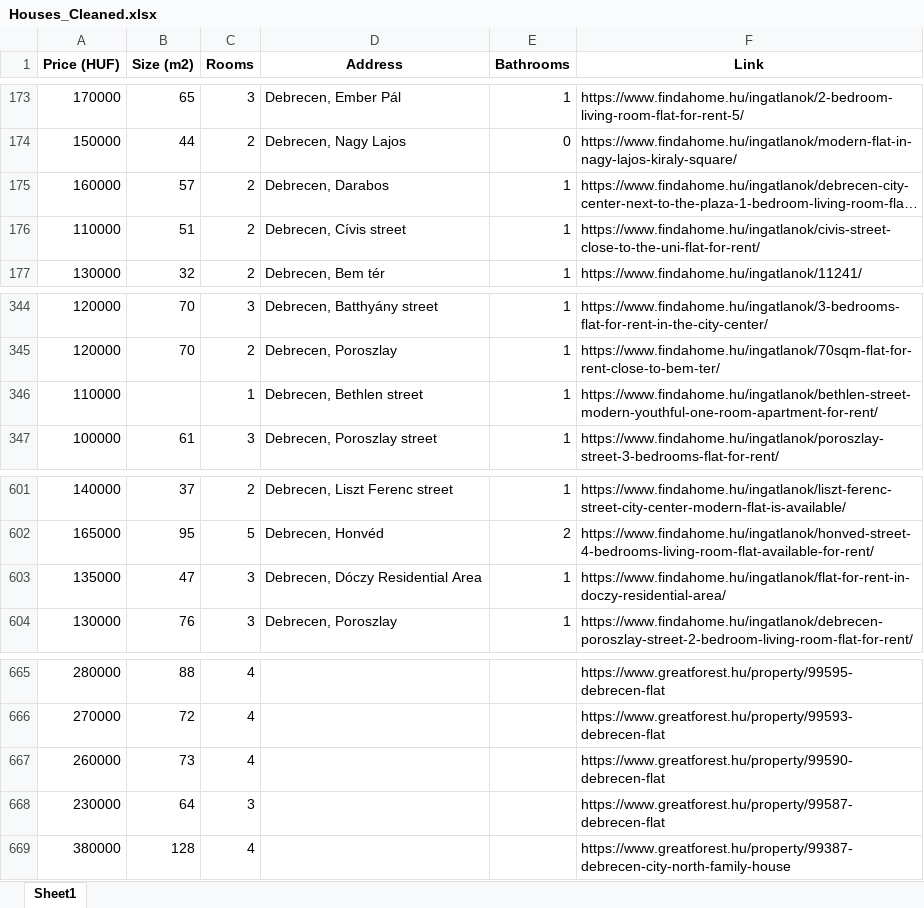
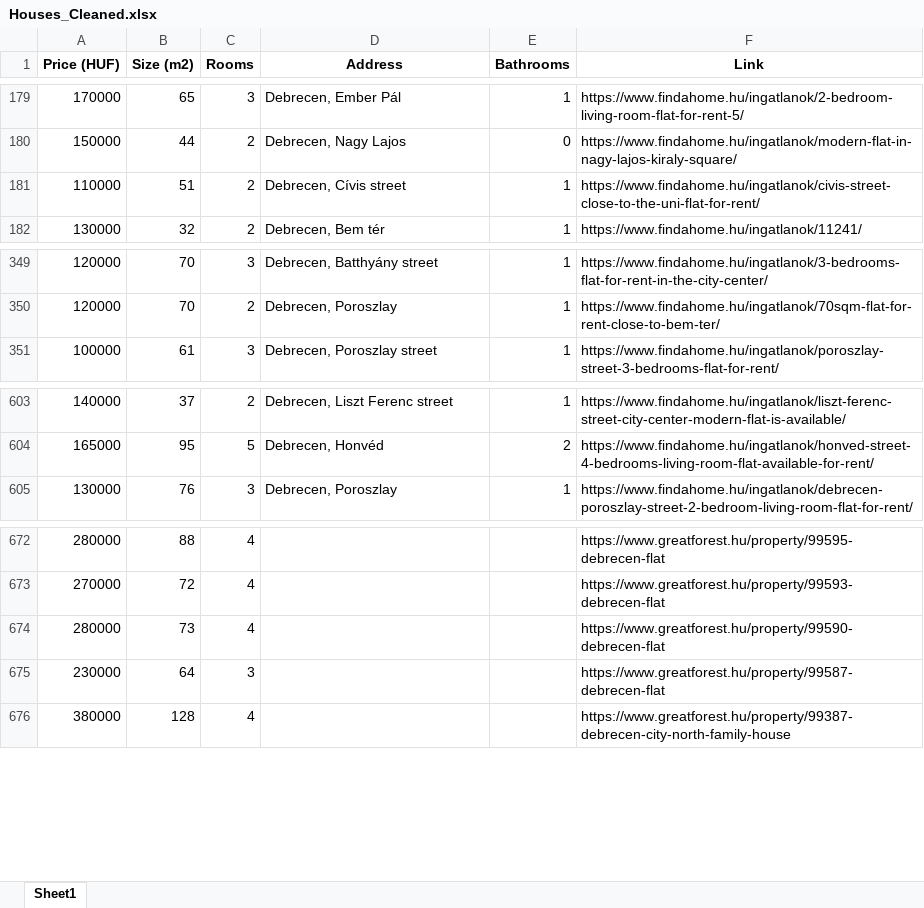
Before and after one commit to YousefBarakat99/Streamlit, an Excel workbook: streamlit/Houses_Cleaned.xlsx, sheet Sheet1, drawn as a sheet; only a part is shown, gaps mark what is left out; long unchanged cells end in …; values as stored, in another font and other column widths than the file's, no borders; removed rows and columns are numbered as before the commit, all else as after; the diff covers the shown part only; the diff names each change by its address in the sheet, - before the commit and + after, or states it on an @@ line.

```diff
--- a/streamlit/Houses_Cleaned.xlsx (sheet Sheet1)
+++ b/streamlit/Houses_Cleaned.xlsx (sheet Sheet1)
@@ row 175 moved to row 8: 160000 @@
-row 346: 110000 |  | 1 | Debrecen, Bethlen street | 1 | https://www.findahome.hu/ingatlanok/bethlen-street-modern-youthful-one-room-apartment-for-rent/
-row 603: 135000 | 47 | 3 | Debrecen, Dóczy Residential Area | 1 | https://www.findahome.hu/ingatlanok/flat-for-rent-in-doczy-residential-area/
-A674 (Price (HUF)): 260000
+A674 (Price (HUF)): 280000
```
Also changed, not shown: 20 added rows and 9 removed rows elsewhere in this sheet.
